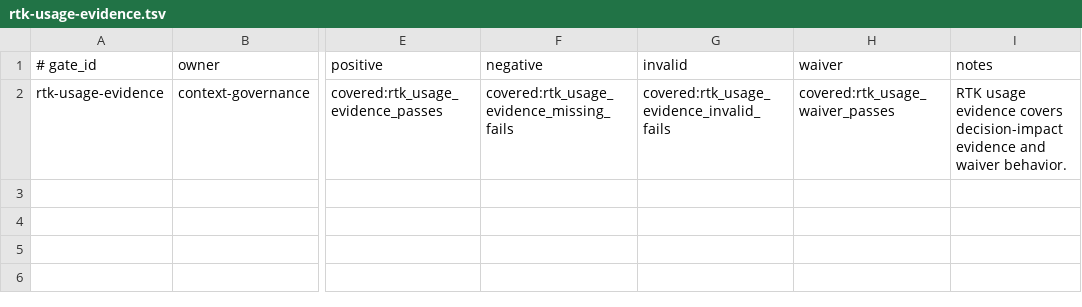
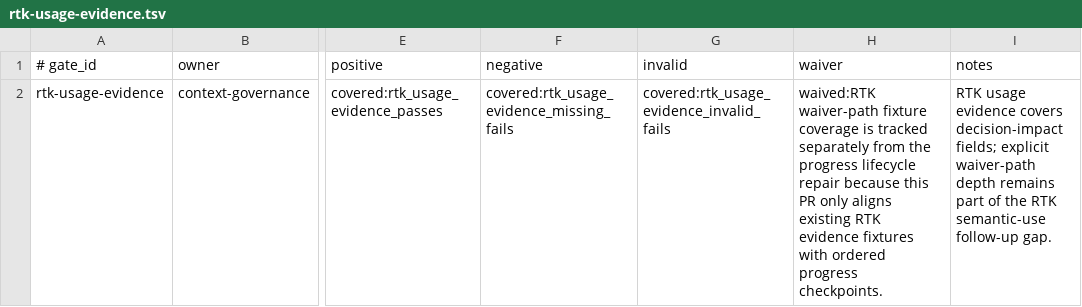
Before and after one commit to yotamfried-ux/Engineering-OS, a TSV file: scripts/enforcement/simulation-coverage.d/rtk-usage-evidence.tsv, drawn as a sheet; only a part is shown, gaps mark what is left out; the diff names each change by its address in the sheet, - before the commit and + after, or states it on an @@ line.

Commit message:
test: align RTK simulation coverage with available fixtures

```diff
--- a/scripts/enforcement/simulation-coverage.d/rtk-usage-evidence.tsv
+++ b/scripts/enforcement/simulation-coverage.d/rtk-usage-evidence.tsv
-H2 (waiver): covered:rtk_usage_waiver_passes
+H2 (waiver): waived:RTK waiver-path fixture coverage is tracked separately from the progress lifecycle repair because this PR only aligns existing RTK evidence fixtures with ordered progress checkpoints.
-I2 (notes): …covers decision-impact evidence and waiver behavior.
+I2 (notes): …covers decision-impact fields; explicit waiver-path depth remains part of the RTK semantic-use follow-up gap.
```
